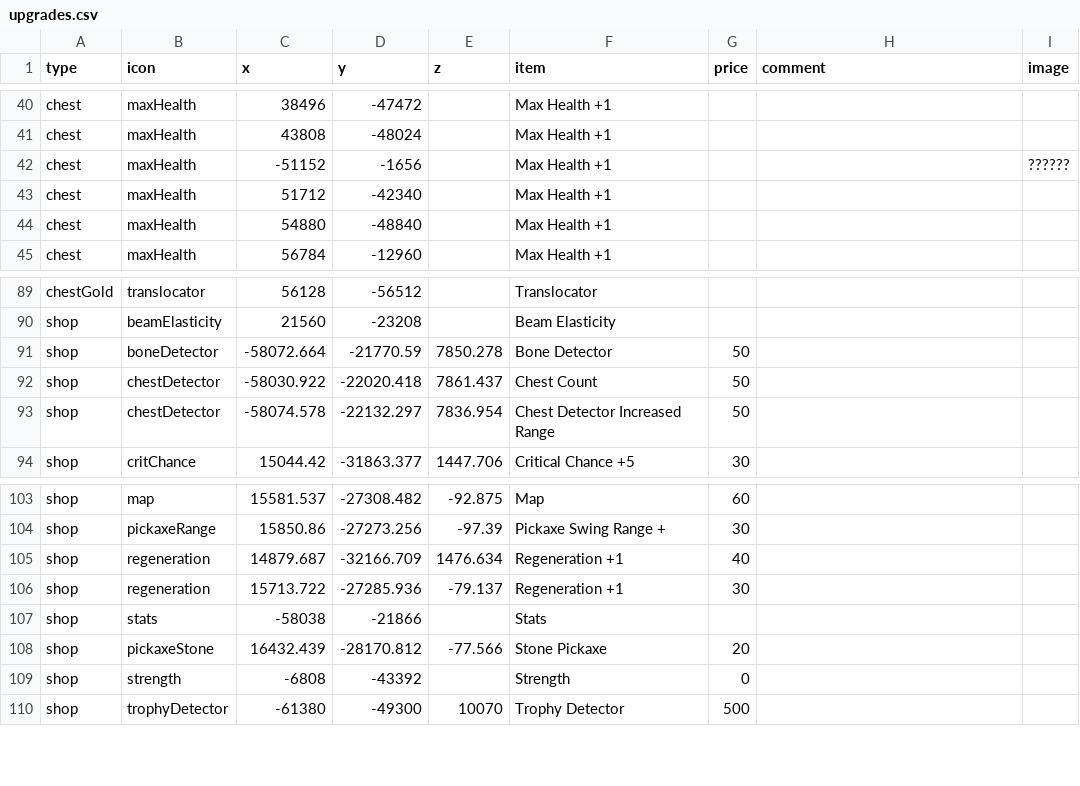
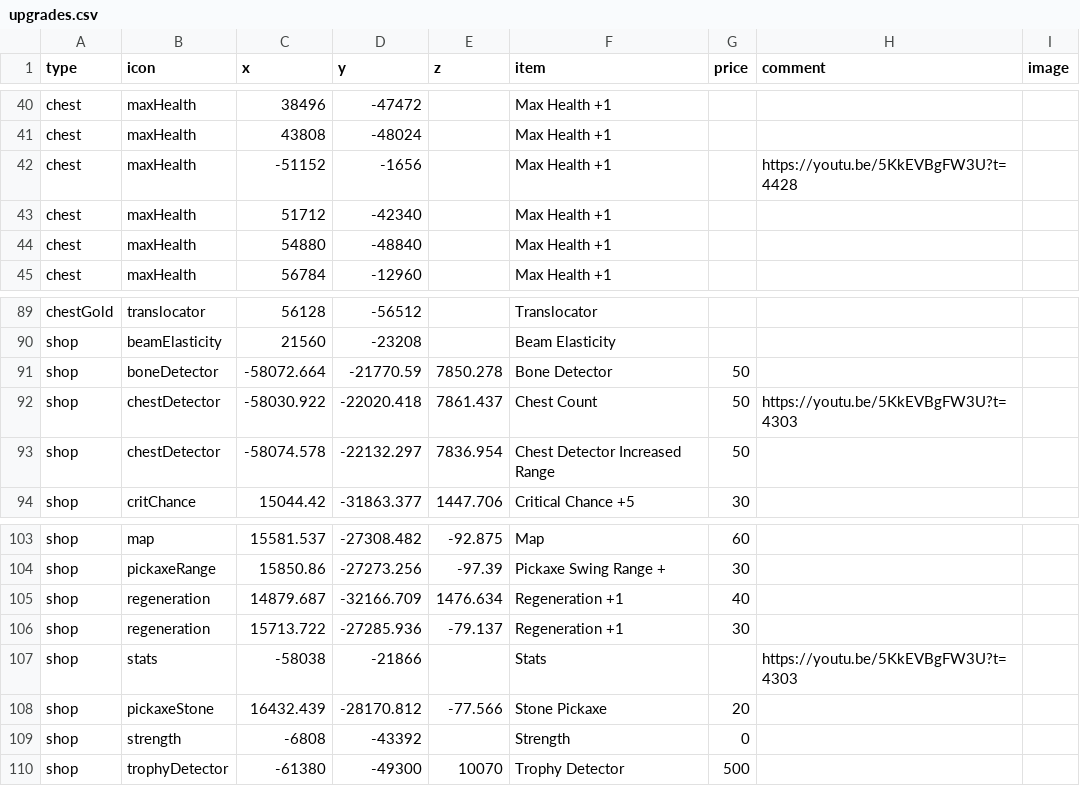
Before and after one commit to SupraGamesCommunity/map-sl, a CSV file: data/upgrades.csv, drawn as a sheet; only a part is shown, gaps mark what is left out.

```diff
--- a/data/upgrades.csv
+++ b/data/upgrades.csv
@@ -41,3 +41,3 @@ chest,maxHealth,38496,-47472,,Max Health +1,,,
 chest,maxHealth,43808,-48024,,Max Health +1,,,
-chest,maxHealth,-51152,-1656,,Max Health +1,,,??????
+chest,maxHealth,-51152,-1656,,Max Health +1,,https://youtu.be/5KkEVBgFW3U?t=4428,
 chest,maxHealth,51712,-42340,,Max Health +1,,,
@@ -91,3 +91,3 @@ shop,beamElasticity,21560,-23208,,Beam Elasticity,,,
 shop,boneDetector,-58072.664,-21770.59,7850.278,Bone Detector,50,,
-shop,chestDetector,-58030.922,-22020.418,7861.437,Chest Count,50,,
+shop,chestDetector,-58030.922,-22020.418,7861.437,Chest Count,50,https://youtu.be/5KkEVBgFW3U?t=4303,
 shop,chestDetector,-58074.578,-22132.297,7836.954,Chest Detector Increased Range,50,,
@@ -106,3 +106,3 @@ shop,regeneration,14879.687,-32166.709,1476.634,Regeneration +1,40,,
 shop,regeneration,15713.722,-27285.936,-79.137,Regeneration +1,30,,
-shop,stats,-58038,-21866,,Stats,,,
+shop,stats,-58038,-21866,,Stats,,https://youtu.be/5KkEVBgFW3U?t=4303,
 shop,pickaxeStone,16432.439,-28170.812,-77.566,Stone Pickaxe,20,,
```
Also changed, not shown: data/gold.csv.
